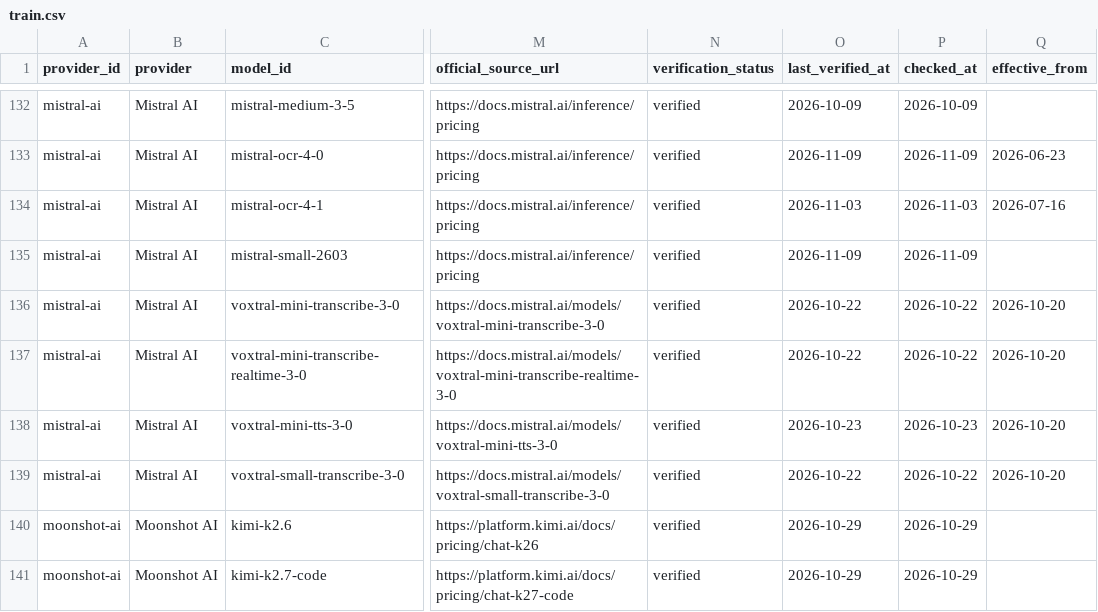
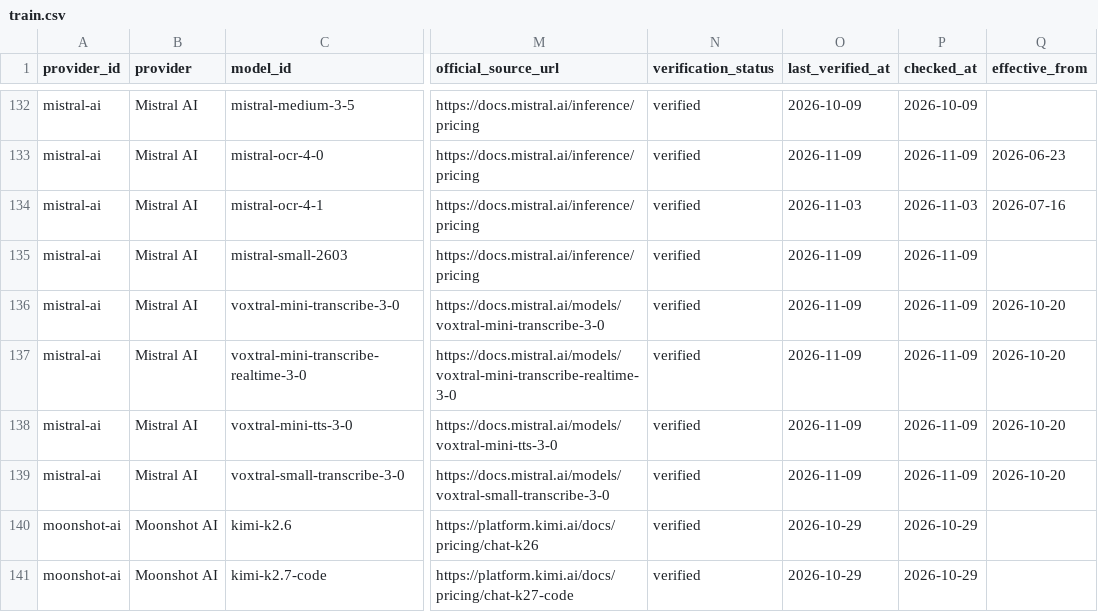
Before and after one commit to aicostbudget/ai-api-pricing-data, a CSV file: huggingface/train.csv, drawn as a sheet; only a part is shown, gaps mark what is left out; the diff names each change by its address in the sheet, - before the commit and + after, or states it on an @@ line.

```diff
--- a/huggingface/train.csv
+++ b/huggingface/train.csv
-O136:O137 (last_verified_at): 2026-10-22
+O136:O137 (last_verified_at): 2026-11-09
-P136:P137 (checked_at): 2026-10-22
+P136:P137 (checked_at): 2026-11-09
-O138 (last_verified_at): 2026-10-23
+O138 (last_verified_at): 2026-11-09
-P138 (checked_at): 2026-10-23
+P138 (checked_at): 2026-11-09
-O139 (last_verified_at): 2026-10-22
+O139 (last_verified_at): 2026-11-09
-P139 (checked_at): 2026-10-22
+P139 (checked_at): 2026-11-09
```
Also changed, not shown: api/v1/prices.csv, data/prices.csv, 37 other files.
